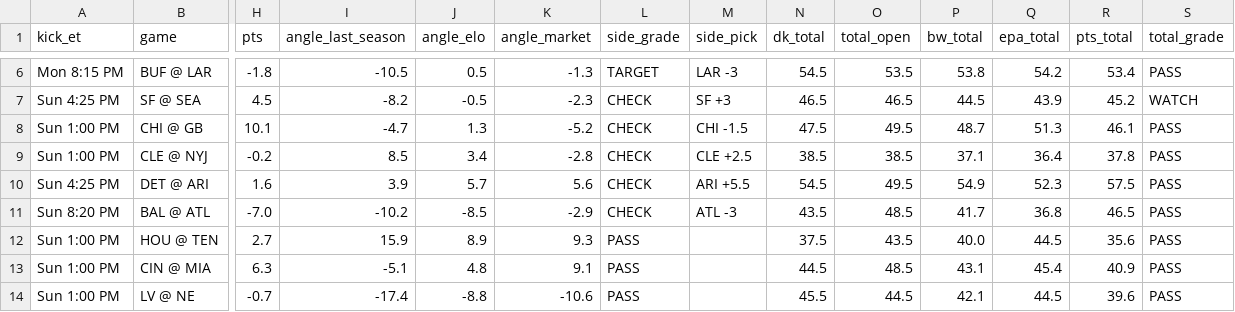
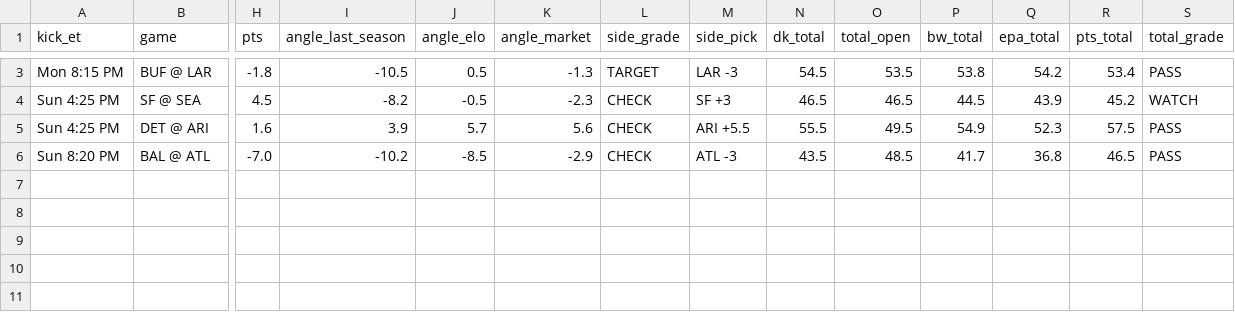
Before and after one commit to tdfarrell/betting-research, a CSV file: data/boards/nfl_2026_wk05.csv, drawn as a sheet; only a part is shown, gaps mark what is left out; removed rows and columns are numbered as before the commit, all else as after; rows hold the shown columns only; the diff covers the shown part only; the diff names each change by its address in the sheet, - before the commit and + after, or states it on an @@ line.

Commit message:
data: 2026-10-11T19:01Z

```diff
--- a/data/boards/nfl_2026_wk05.csv
+++ b/data/boards/nfl_2026_wk05.csv
-row 8: Sun 1:00 PM | CHI @ GB | 10.1 | -4.7 | 1.3 | -5.2 | CHECK | CHI -1.5 | 47.5 | 49.5 | 48.7 | 51.3 | 46.1 | PASS
-row 9: Sun 1:00 PM | CLE @ NYJ | -0.2 | 8.5 | 3.4 | -2.8 | CHECK | CLE +2.5 | 38.5 | 38.5 | 37.1 | 36.4 | 37.8 | PASS
-N5 (dk_total): 54.5
+N5 (dk_total): 55.5
-row 12: Sun 1:00 PM | HOU @ TEN | 2.7 | 15.9 | 8.9 | 9.3 | PASS |  | 37.5 | 43.5 | 40.0 | 44.5 | 35.6 | PASS
-row 13: Sun 1:00 PM | CIN @ MIA | 6.3 | -5.1 | 4.8 | 9.1 | PASS |  | 44.5 | 48.5 | 43.1 | 45.4 | 40.9 | PASS
-row 14: Sun 1:00 PM | LV @ NE | -0.7 | -17.4 | -8.8 | -10.6 | PASS |  | 45.5 | 44.5 | 42.1 | 44.5 | 39.6 | PASS
```
Also changed, not shown: 3 removed rows and 2 edited cells elsewhere in this file, data/boards/cfb_2026-10-15.csv, data/boards/cfb_2026-10-16.csv, 18 other files.
